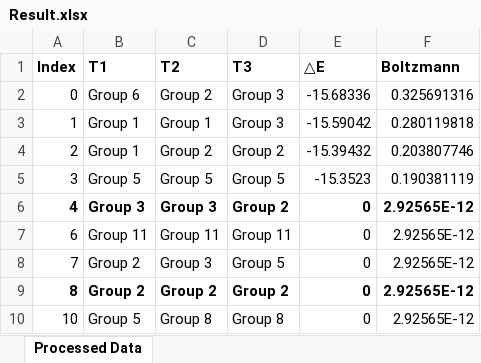
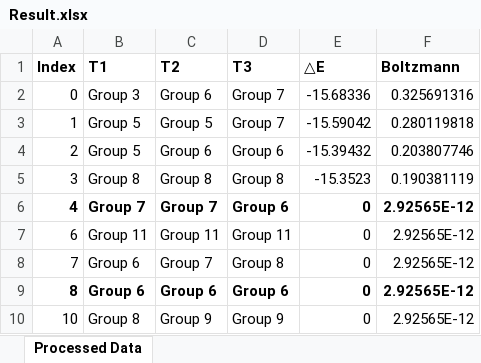
Before and after one commit to yehiasamehsaleh/BoltzmannEquation, an Excel workbook: Result.xlsx, sheet Processed Data, drawn as a sheet; values as stored, in another font and other column widths than the file's, no borders; the diff names each change by its address in the sheet, - before the commit and + after, or states it on an @@ line.

```diff
--- a/Result.xlsx (sheet Processed Data)
+++ b/Result.xlsx (sheet Processed Data)
-B2 (T1): Group 6
+B2 (T1): Group 3
-C2 (T2): Group 2
+C2 (T2): Group 6
-D2:D3 (T3): Group 3
+D2:D3 (T3): Group 7
-B3:B4 (T1): Group 1
+B3:B4 (T1): Group 5
-C3 (T2): Group 1
+C3 (T2): Group 5
-C4 (T2): Group 2
+C4 (T2): Group 6
-D4 (T3): Group 2
+D4 (T3): Group 6
-B5 (T1): Group 5
+B5 (T1): Group 8
-C5 (T2): Group 5
+C5 (T2): Group 8
-D5 (T3): Group 5
+D5 (T3): Group 8
-B6 (T1): Group 3
+B6 (T1): Group 7
-C6 (T2): Group 3
+C6 (T2): Group 7
-D6 (T3): Group 2
+D6 (T3): Group 6
-B8:B9 (T1): Group 2
+B8:B9 (T1): Group 6
-C8 (T2): Group 3
+C8 (T2): Group 7
-D8 (T3): Group 5
+D8 (T3): Group 8
-C9 (T2): Group 2
+C9 (T2): Group 6
-D9 (T3): Group 2
+D9 (T3): Group 6
-B10 (T1): Group 5
+B10 (T1): Group 8
-C10 (T2): Group 8
+C10 (T2): Group 9
-D10 (T3): Group 8
+D10 (T3): Group 9
```
Also changed, not shown: 6 other files.
